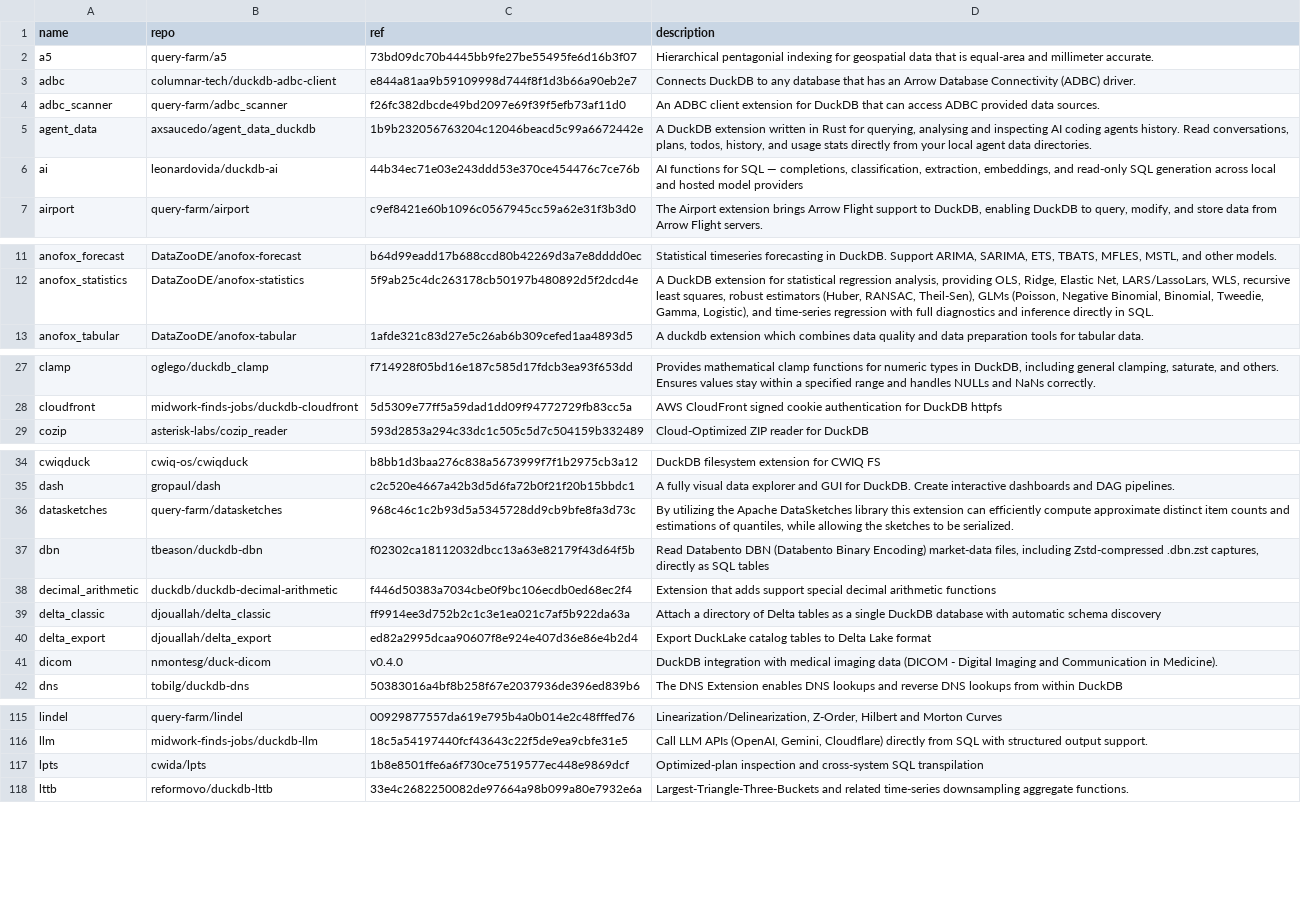
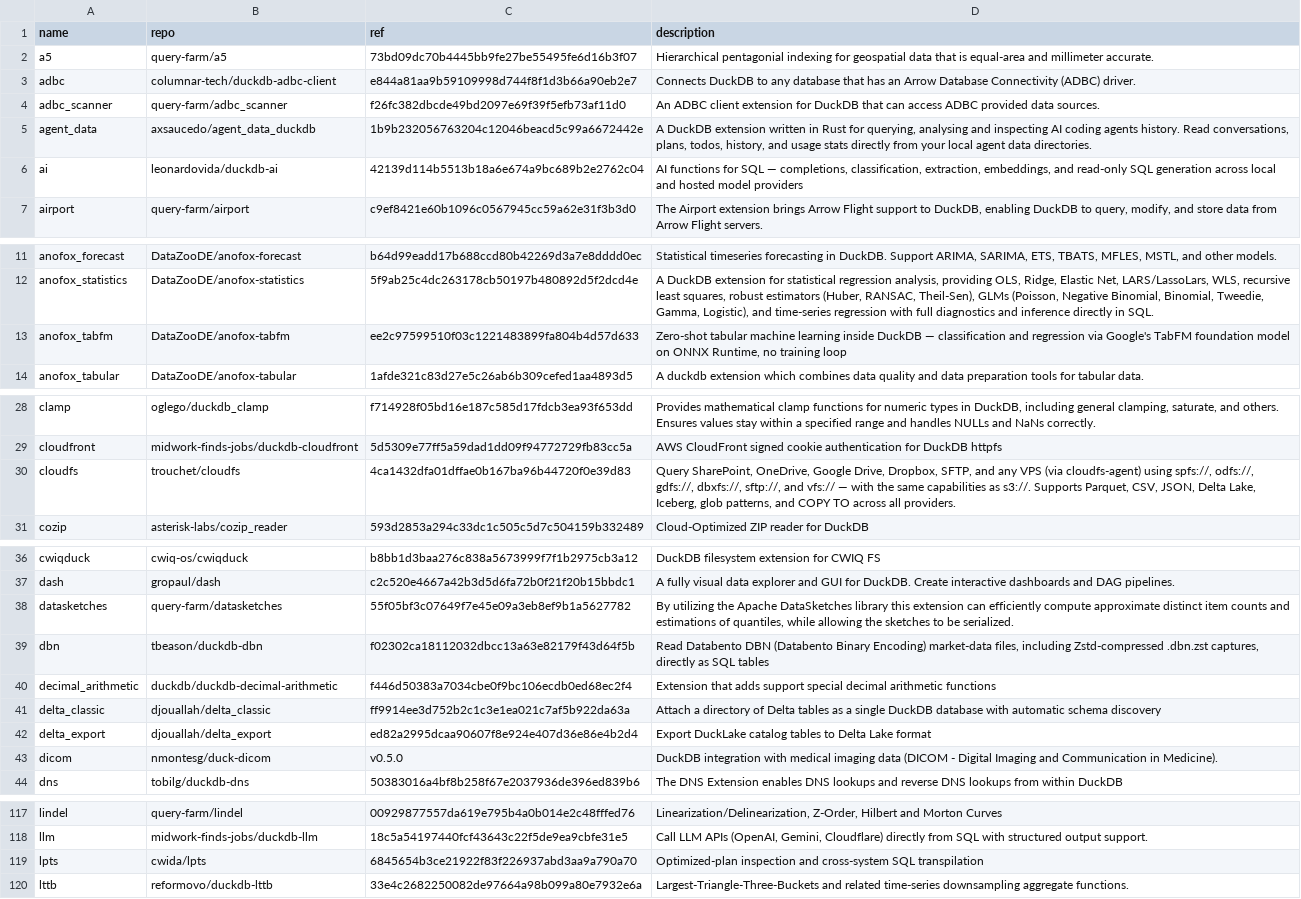
Before and after one commit to rpbouman/duckdb-web, a CSV file: community_extensions/community_extensions.csv, drawn as a sheet; only a part is shown, gaps mark what is left out.

Commit message:
chore: update Community Extensions docs

```diff
--- a/community_extensions/community_extensions.csv
+++ b/community_extensions/community_extensions.csv
@@ -5,3 +5,3 @@ adbc_scanner,query-farm/adbc_scanner,f26fc382dbcde49bd2097e69f39f5efb73af11d0,"A
 agent_data,axsaucedo/agent_data_duckdb,1b9b232056763204c12046beacd5c99a6672442e,"A DuckDB extension written in Rust for querying, analysing and inspecting AI coding agents history. Read conversations, plans, todos, history, and usage stats directly from your local agent data directories."
-ai,leonardovida/duckdb-ai,44b34ec71e03e243ddd53e370ce454476c7ce76b,"AI functions for SQL — completions, classification, extraction, embeddings, and read-only SQL generation across local and hosted model providers"
+ai,leonardovida/duckdb-ai,42139d114b5513b18a6e674a9bc689b2e2762c04,"AI functions for SQL — completions, classification, extraction, embeddings, and read-only SQL generation across local and hosted model providers"
 airport,query-farm/airport,c9ef8421e60b1096c0567945cc59a62e31f3b3d0,"The Airport extension brings Arrow Flight support to DuckDB, enabling DuckDB to query, modify, and store data from Arrow Flight servers."
@@ -12,2 +12,3 @@ anofox_forecast,DataZooDE/anofox-forecast,b64d99eadd17b688ccd80b42269d3a7e8dddd0
 anofox_statistics,DataZooDE/anofox-statistics,5f9ab25c4dc263178cb50197b480892d5f2dcd4e,"A DuckDB extension for statistical regression analysis, providing OLS, Ridge, Elastic Net, LARS/LassoLars, WLS, recursive least squares, robust estimators (Huber, RANSAC, Theil-Sen), GLMs (Poisson, Negative Binomial, Binomial, Tweedie, Gamma, Logistic), and time-series regression with full diagnostics and inference directly in SQL."
+anofox_tabfm,DataZooDE/anofox-tabfm,ee2c97599510f03c1221483899fa804b4d57d633,"Zero-shot tabular machine learning inside DuckDB — classification and regression via Google's TabFM foundation model on ONNX Runtime, no training loop"
 anofox_tabular,DataZooDE/anofox-tabular,1afde321c83d27e5c26ab6b309cefed1aa4893d5,"A duckdb extension which combines data quality and data preparation tools for tabular data."
@@ -28,2 +29,3 @@ clamp,oglego/duckdb_clamp,f714928f05bd16e187c585d17fdcb3ea93f653dd,"Provides mat
 cloudfront,midwork-finds-jobs/duckdb-cloudfront,5d5309e77ff5a59dad1dd09f94772729fb83cc5a,"AWS CloudFront signed cookie authentication for DuckDB httpfs"
+cloudfs,trouchet/cloudfs,4ca1432dfa01dffae0b167ba96b44720f0e39d83,"Query SharePoint, OneDrive, Google Drive, Dropbox, SFTP, and any VPS (via cloudfs-agent) using spfs://, odfs://, gdfs://, dbxfs://, sftp://, and vfs:// — with the same capabilities as s3://. Supports Parquet, CSV, JSON, Delta Lake, Iceberg, glob patterns, and COPY TO across all providers."
 cozip,asterisk-labs/cozip_reader,593d2853a294c33dc1c505c5d7c504159b332489,"Cloud-Optimized ZIP reader for DuckDB"
@@ -35,3 +37,3 @@ cwiqduck,cwiq-os/cwiqduck,b8bb1d3baa276c838a5673999f7f1b2975cb3a12,"DuckDB files
 dash,gropaul/dash,c2c520e4667a42b3d5d6fa72b0f21f20b15bbdc1,"A fully visual data explorer and GUI for DuckDB. Create interactive dashboards and DAG pipelines."
-datasketches,query-farm/datasketches,968c46c1c2b93d5a5345728dd9cb9bfe8fa3d73c,"By utilizing the Apache DataSketches library this extension can efficiently compute approximate distinct item counts and estimations of quantiles, while allowing the sketches to be serialized."
+datasketches,query-farm/datasketches,55f05bf3c07649f7e45e09a3eb8ef9b1a5627782,"By utilizing the Apache DataSketches library this extension can efficiently compute approximate distinct item counts and estimations of quantiles, while allowing the sketches to be serialized."
 dbn,tbeason/duckdb-dbn,f02302ca18112032dbcc13a63e82179f43d64f5b,"Read Databento DBN (Databento Binary Encoding) market-data files, including Zstd-compressed .dbn.zst captures, directly as SQL tables"
@@ -40,3 +42,3 @@ delta_classic,djouallah/delta_classic,ff9914ee3d752b2c1c3e1ea021c7af5b922da63a,"
 delta_export,djouallah/delta_export,ed82a2995dcaa90607f8e924e407d36e86e4b2d4,"Export DuckLake catalog tables to Delta Lake format"
-dicom,nmontesg/duck-dicom,v0.4.0,"DuckDB integration with medical imaging data (DICOM - Digital Imaging and Communication in Medicine)."
+dicom,nmontesg/duck-dicom,v0.5.0,"DuckDB integration with medical imaging data (DICOM - Digital Imaging and Communication in Medicine)."
 dns,tobilg/duckdb-dns,50383016a4bf8b258f67e2037936de396ed839b6,"The DNS Extension enables DNS lookups and reverse DNS lookups from within DuckDB"
@@ -116,3 +118,3 @@ lindel,query-farm/lindel,00929877557da619e795b4a0b014e2c48fffed76,"Linearization
 llm,midwork-finds-jobs/duckdb-llm,18c5a54197440fcf43643c22f5de9ea9cbfe31e5,"Call LLM APIs (OpenAI, Gemini, Cloudflare) directly from SQL with structured output support."
-lpts,cwida/lpts,1b8e8501ffe6a6f730ce7519577ec448e9869dcf,"Optimized-plan inspection and cross-system SQL transpilation"
+lpts,cwida/lpts,6845654b3ce21922f83f226937abd3aa9a790a70,"Optimized-plan inspection and cross-system SQL transpilation"
 lttb,reformovo/duckdb-lttb,33e4c2682250082de97664a98b099a80e7932e6a,"Largest-Triangle-Three-Buckets and related time-series downsampling aggregate functions."
```
Also changed, not shown: 8 other files.
